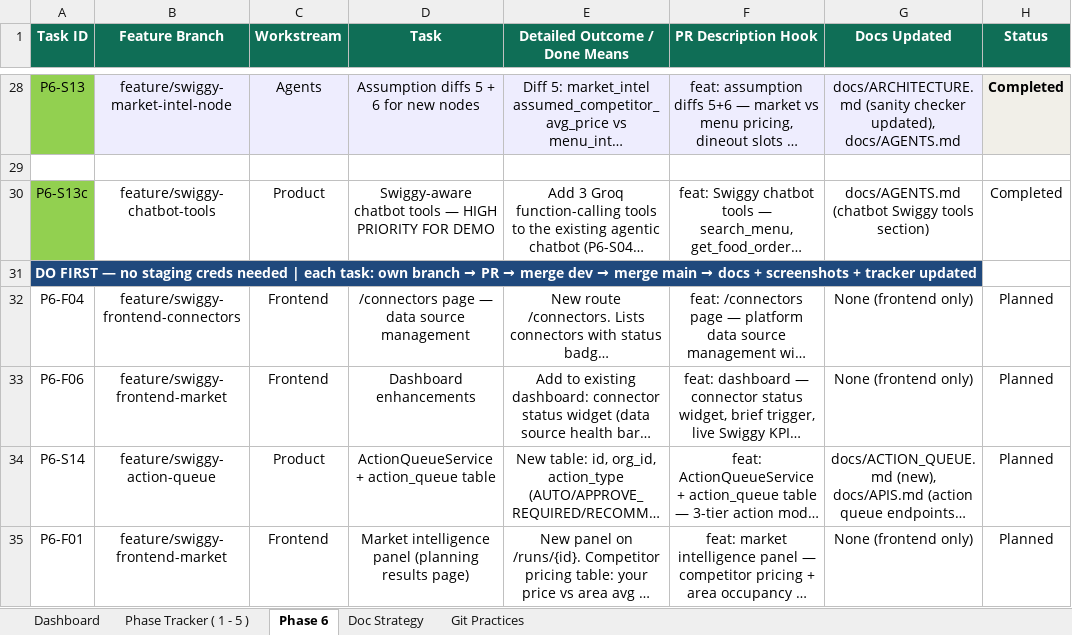
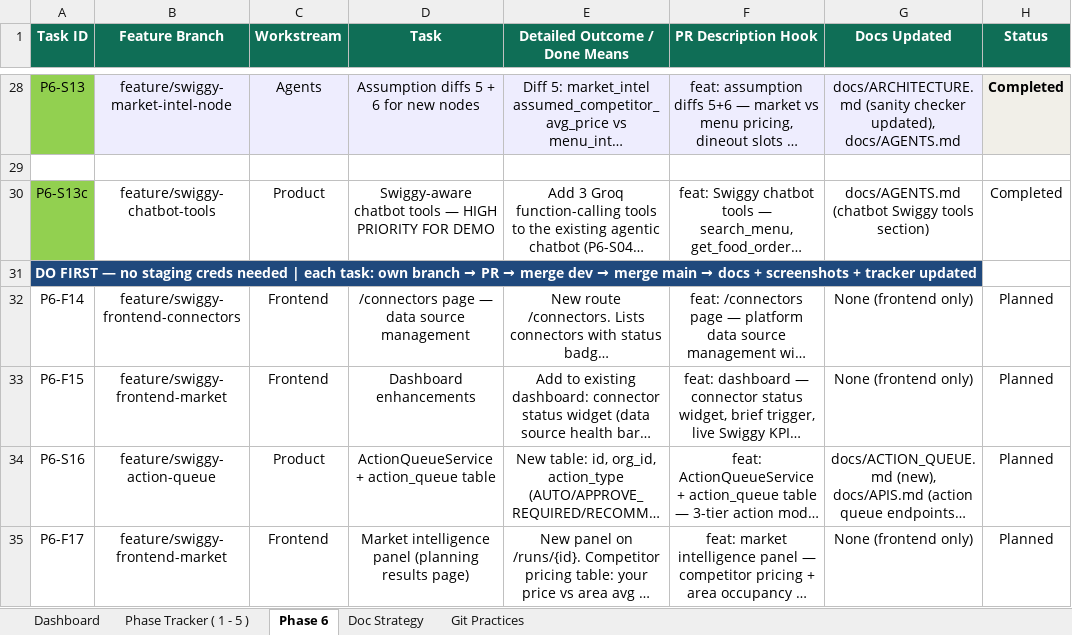
Before and after one commit to anoushka45/cortexkitchen, an Excel workbook: CortexKitchen_Progress_Tracker_v5.xlsx, sheet Phase 6, drawn as a sheet; only a part is shown, gaps mark what is left out; long unchanged cells end in …; values as stored, in another font and other column widths than the file's, no borders; the diff covers the shown part only; the diff names each change by its address in the sheet, - before the commit and + after, or states it on an @@ line.

Commit message:
tracker: final renumber — task number = sequential position in P6 (F14..F29, S16..S34, R26, D35..D37)

```diff
--- a/CortexKitchen_Progress_Tracker_v5.xlsx (sheet Phase 6)
+++ b/CortexKitchen_Progress_Tracker_v5.xlsx (sheet Phase 6)
-A32 (Task ID): P6-F04
+A32 (Task ID): P6-F14
-A33 (Task ID): P6-F06
+A33 (Task ID): P6-F15
-A34 (Task ID): P6-S14
+A34 (Task ID): P6-S16
-A35 (Task ID): P6-F01
+A35 (Task ID): P6-F17
```
Also changed, not shown: 2 added rows, 2 removed rows, 53 edited cells and merged cells elsewhere in this sheet, sheet Doc Strategy, sheet Dashboard.
